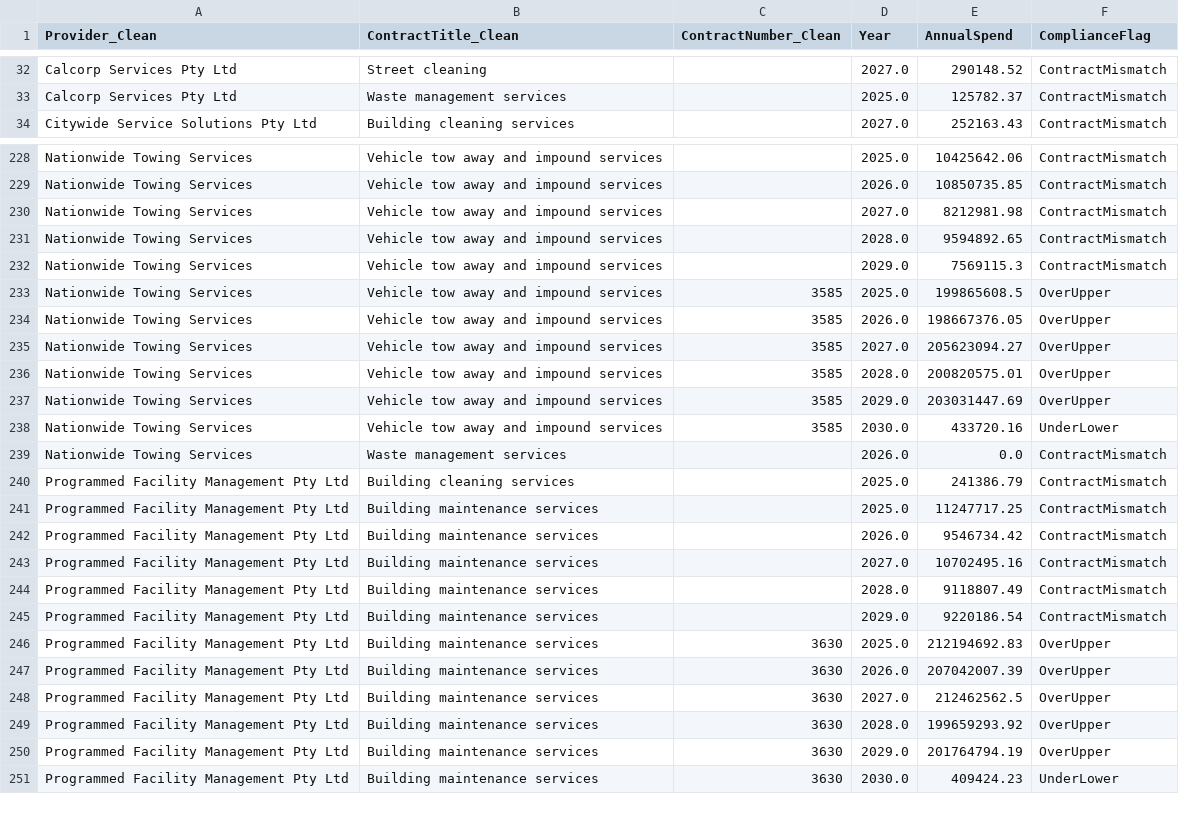
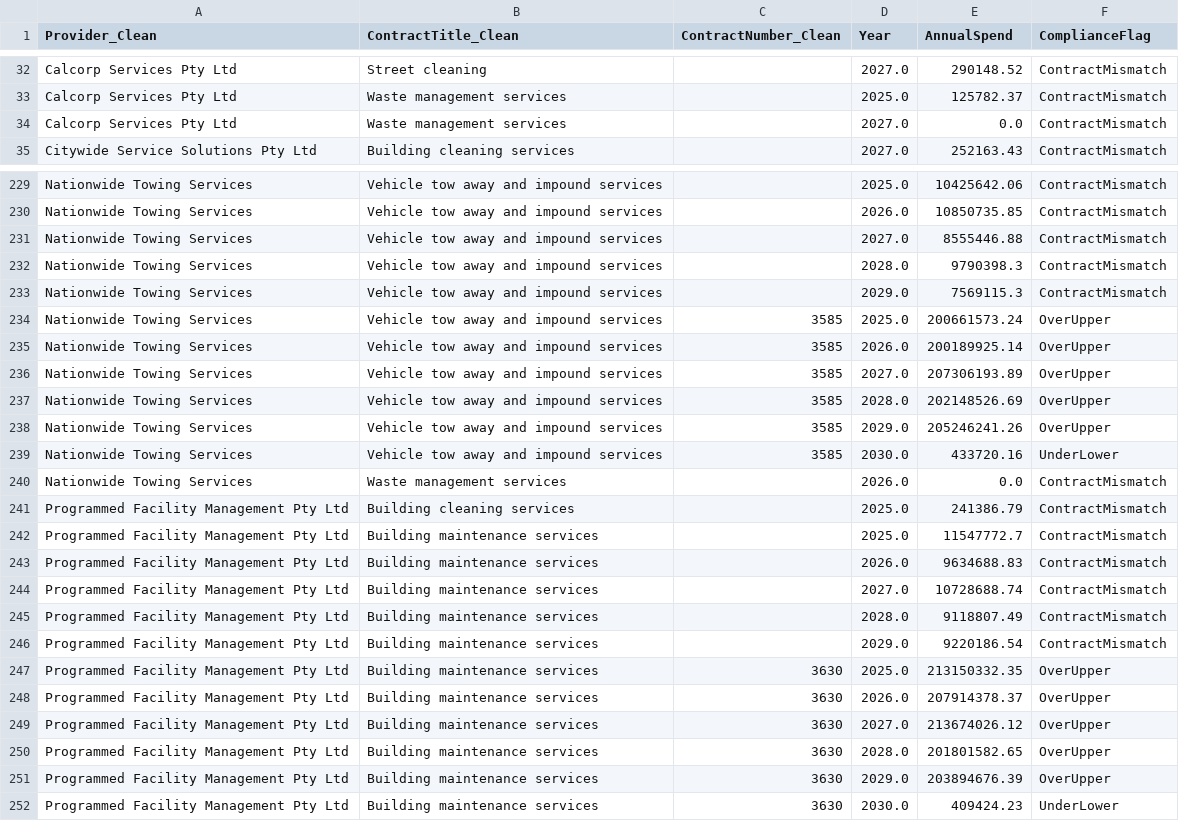
Before and after one commit to KANGGG-L/ProcurementAnalyticsDashboard, a CSV file: dashboard/powerbi_data/annual_summary.csv, drawn as a sheet; only a part is shown, gaps mark what is left out; the diff covers the shown part only.

```diff
--- a/dashboard/powerbi_data/annual_summary.csv
+++ b/dashboard/powerbi_data/annual_summary.csv
@@ -33,2 +33,3 @@ Calcorp Services Pty Ltd,Street cleaning, ,2027.0,290148.52,ContractMismatch
 Calcorp Services Pty Ltd,Waste management services, ,2025.0,125782.37,ContractMismatch
+Calcorp Services Pty Ltd,Waste management services, ,2027.0,0.0,ContractMismatch
 Citywide Service Solutions Pty Ltd,Building cleaning services, ,2027.0,252163.43,ContractMismatch
@@ -229,10 +230,10 @@ Nationwide Towing Services,Vehicle tow away and impound services, ,2025.0,104256
 Nationwide Towing Services,Vehicle tow away and impound services, ,2026.0,10850735.85,ContractMismatch
-Nationwide Towing Services,Vehicle tow away and impound services, ,2027.0,8212981.98,ContractMismatch
-Nationwide Towing Services,Vehicle tow away and impound services, ,2028.0,9594892.65,ContractMismatch
+Nationwide Towing Services,Vehicle tow away and impound services, ,2027.0,8555446.88,ContractMismatch
+Nationwide Towing Services,Vehicle tow away and impound services, ,2028.0,9790398.3,ContractMismatch
 Nationwide Towing Services,Vehicle tow away and impound services, ,2029.0,7569115.3,ContractMismatch
-Nationwide Towing Services,Vehicle tow away and impound services,3585,2025.0,199865608.5,OverUpper
-Nationwide Towing Services,Vehicle tow away and impound services,3585,2026.0,198667376.05,OverUpper
-Nationwide Towing Services,Vehicle tow away and impound services,3585,2027.0,205623094.27,OverUpper
-Nationwide Towing Services,Vehicle tow away and impound services,3585,2028.0,200820575.01,OverUpper
-Nationwide Towing Services,Vehicle tow away and impound services,3585,2029.0,203031447.69,OverUpper
+Nationwide Towing Services,Vehicle tow away and impound services,3585,2025.0,200661573.24,OverUpper
+Nationwide Towing Services,Vehicle tow away and impound services,3585,2026.0,200189925.14,OverUpper
+Nationwide Towing Services,Vehicle tow away and impound services,3585,2027.0,207306193.89,OverUpper
+Nationwide Towing Services,Vehicle tow away and impound services,3585,2028.0,202148526.69,OverUpper
+Nationwide Towing Services,Vehicle tow away and impound services,3585,2029.0,205246241.26,OverUpper
 Nationwide Towing Services,Vehicle tow away and impound services,3585,2030.0,433720.16,UnderLower
@@ -240,12 +241,12 @@ Nationwide Towing Services,Waste management services, ,2026.0,0.0,ContractMismat
 Programmed Facility Management Pty Ltd,Building cleaning services, ,2025.0,241386.79,ContractMismatch
-Programmed Facility Management Pty Ltd,Building maintenance services, ,2025.0,11247717.25,ContractMismatch
-Programmed Facility Management Pty Ltd,Building maintenance services, ,2026.0,9546734.42,ContractMismatch
-Programmed Facility Management Pty Ltd,Building maintenance services, ,2027.0,10702495.16,ContractMismatch
+Programmed Facility Management Pty Ltd,Building maintenance services, ,2025.0,11547772.7,ContractMismatch
+Programmed Facility Management Pty Ltd,Building maintenance services, ,2026.0,9634688.83,ContractMismatch
+Programmed Facility Management Pty Ltd,Building maintenance services, ,2027.0,10728688.74,ContractMismatch
 Programmed Facility Management Pty Ltd,Building maintenance services, ,2028.0,9118807.49,ContractMismatch
 Programmed Facility Management Pty Ltd,Building maintenance services, ,2029.0,9220186.54,ContractMismatch
-Programmed Facility Management Pty Ltd,Building maintenance services,3630,2025.0,212194692.83,OverUpper
-Programmed Facility Management Pty Ltd,Building maintenance services,3630,2026.0,207042007.39,OverUpper
-Programmed Facility Management Pty Ltd,Building maintenance services,3630,2027.0,212462562.5,OverUpper
-Programmed Facility Management Pty Ltd,Building maintenance services,3630,2028.0,199659293.92,OverUpper
-Programmed Facility Management Pty Ltd,Building maintenance services,3630,2029.0,201764794.19,OverUpper
+Programmed Facility Management Pty Ltd,Building maintenance services,3630,2025.0,213150332.35,OverUpper
+Programmed Facility Management Pty Ltd,Building maintenance services,3630,2026.0,207914378.37,OverUpper
+Programmed Facility Management Pty Ltd,Building maintenance services,3630,2027.0,213674026.12,OverUpper
+Programmed Facility Management Pty Ltd,Building maintenance services,3630,2028.0,201801582.65,OverUpper
+Programmed Facility Management Pty Ltd,Building maintenance services,3630,2029.0,203894676.39,OverUpper
 Programmed Facility Management Pty Ltd,Building maintenance services,3630,2030.0,409424.23,UnderLower
```
Also changed, not shown: 89 edited cells elsewhere in this file, dashboard/data/monthly_forecast.csv, dashboard/data/supplier_annual_summary.csv, 13 other files.
